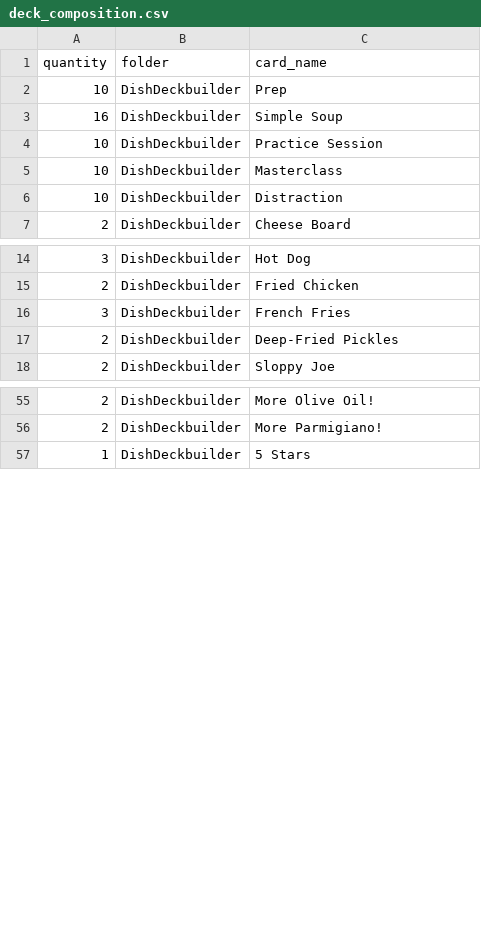
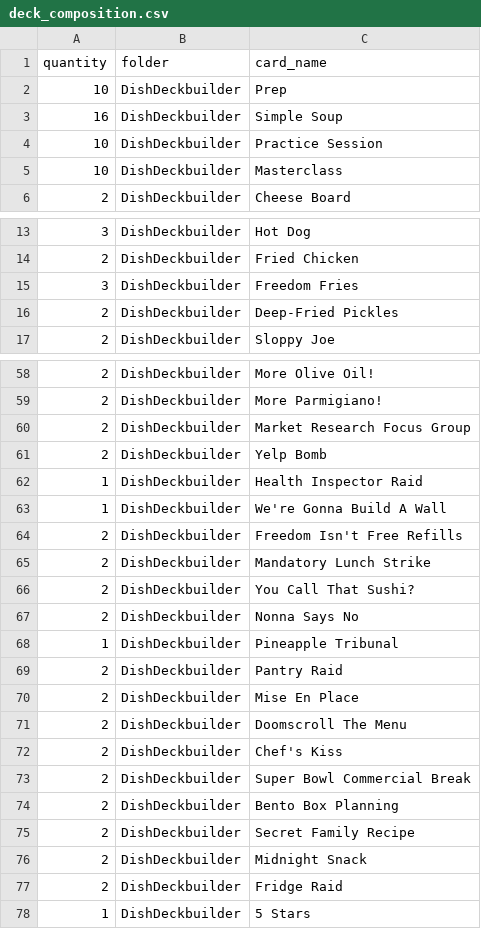
Before and after one commit to MaximeBastion/dish-deckbuilder, a CSV file: data/deck_composition.csv, drawn as a sheet; only a part is shown, gaps mark what is left out; the diff covers the shown part only.

```diff
--- a/data/deck_composition.csv
+++ b/data/deck_composition.csv
@@ -5,3 +5,2 @@ quantity,folder,card_name
 10,DishDeckbuilder,Masterclass
-10,DishDeckbuilder,Distraction
 2,DishDeckbuilder,Cheese Board
@@ -15,3 +14,3 @@ quantity,folder,card_name
 2,DishDeckbuilder,Fried Chicken
-3,DishDeckbuilder,French Fries
+3,DishDeckbuilder,Freedom Fries
 2,DishDeckbuilder,Deep-Fried Pickles
@@ -56,2 +59,20 @@ quantity,folder,card_name
 2,DishDeckbuilder,More Parmigiano!
+2,DishDeckbuilder,Market Research Focus Group
+2,DishDeckbuilder,Yelp Bomb
+1,DishDeckbuilder,Health Inspector Raid
+1,DishDeckbuilder,We're Gonna Build A Wall
+2,DishDeckbuilder,Freedom Isn't Free Refills
+2,DishDeckbuilder,Mandatory Lunch Strike
+2,DishDeckbuilder,You Call That Sushi?
+2,DishDeckbuilder,Nonna Says No
+1,DishDeckbuilder,Pineapple Tribunal
+2,DishDeckbuilder,Pantry Raid
+2,DishDeckbuilder,Mise En Place
+2,DishDeckbuilder,Doomscroll The Menu
+2,DishDeckbuilder,Chef's Kiss
+2,DishDeckbuilder,Super Bowl Commercial Break
+2,DishDeckbuilder,Bento Box Planning
+2,DishDeckbuilder,Secret Family Recipe
+2,DishDeckbuilder,Midnight Snack
+2,DishDeckbuilder,Fridge Raid
 1,DishDeckbuilder,5 Stars
```
Also changed, not shown: 29 added rows and 1 edited cell elsewhere in this file, data/card_project_test_import.csv, data/deck_composition_fr.csv, 8 other files.
